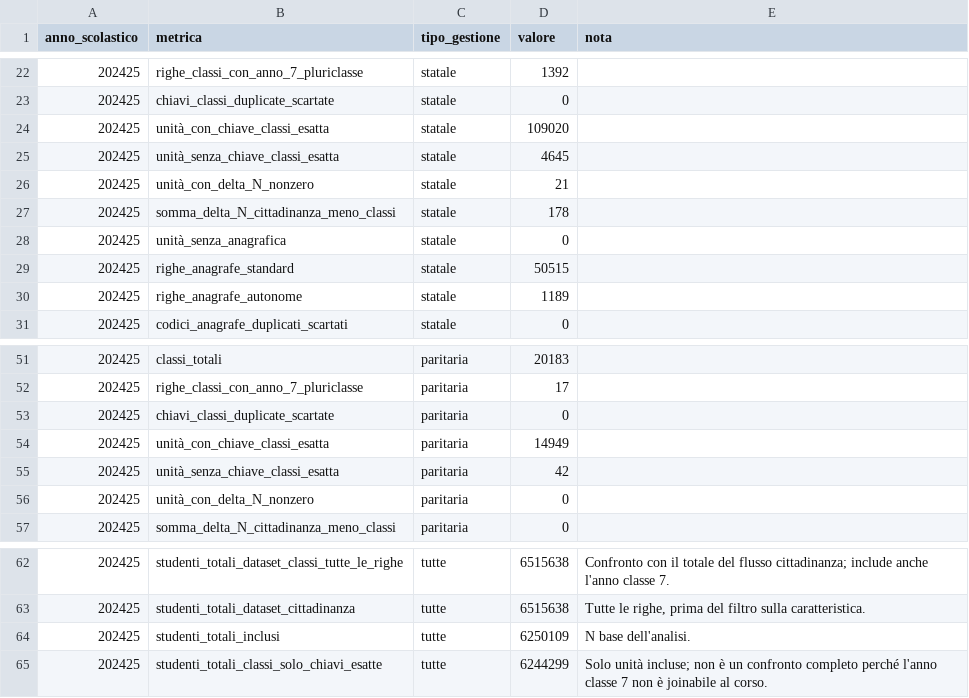
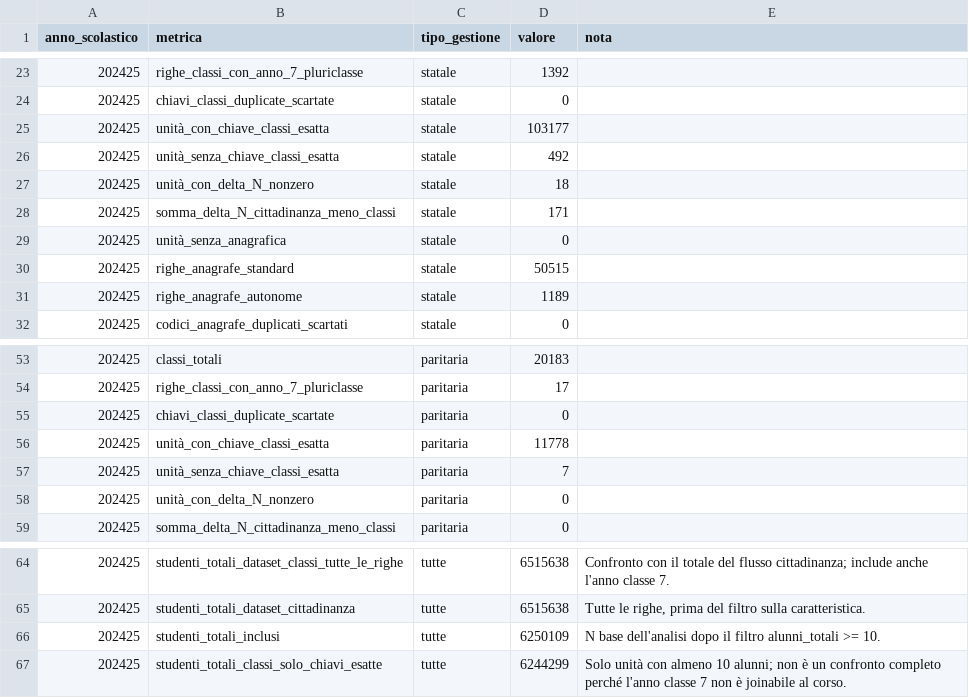
Before and after one commit to savaij/Valditara_e_le_sue_idee, a CSV file: results/controlli_qualita_202425.csv, drawn as a sheet; only a part is shown, gaps mark what is left out; the diff covers the shown part only.

```diff
--- a/results/controlli_qualita_202425.csv
+++ b/results/controlli_qualita_202425.csv
@@ -23,6 +24,6 @@ anno_scolastico,metrica,tipo_gestione,valore,nota
 202425,chiavi_classi_duplicate_scartate,statale,0,
-202425,unità_con_chiave_classi_esatta,statale,109020,
-202425,unità_senza_chiave_classi_esatta,statale,4645,
-202425,unità_con_delta_N_nonzero,statale,21,
-202425,somma_delta_N_cittadinanza_meno_classi,statale,178,
+202425,unità_con_chiave_classi_esatta,statale,103177,
+202425,unità_senza_chiave_classi_esatta,statale,492,
+202425,unità_con_delta_N_nonzero,statale,18,
+202425,somma_delta_N_cittadinanza_meno_classi,statale,171,
 202425,unità_senza_anagrafica,statale,0,
@@ -53,4 +55,4 @@ anno_scolastico,metrica,tipo_gestione,valore,nota
 202425,chiavi_classi_duplicate_scartate,paritaria,0,
-202425,unità_con_chiave_classi_esatta,paritaria,14949,
-202425,unità_senza_chiave_classi_esatta,paritaria,42,
+202425,unità_con_chiave_classi_esatta,paritaria,11778,
+202425,unità_senza_chiave_classi_esatta,paritaria,7,
 202425,unità_con_delta_N_nonzero,paritaria,0,
@@ -63,3 +65,3 @@ anno_scolastico,metrica,tipo_gestione,valore,nota
 202425,studenti_totali_dataset_cittadinanza,tutte,6515638,"Tutte le righe, prima del filtro sulla caratteristica."
-202425,studenti_totali_inclusi,tutte,6250109,N base dell'analisi.
-202425,studenti_totali_classi_solo_chiavi_esatte,tutte,6244299,Solo unità incluse; non è un confronto completo perché l'anno classe 7 non è joinabile al corso.
+202425,studenti_totali_inclusi,tutte,6250109,N base dell'analisi dopo il filtro alunni_totali >= 10.
+202425,studenti_totali_classi_solo_chiavi_esatte,tutte,6244299,Solo unità con almeno 10 alunni; non è un confronto completo perché l'anno classe 7 non è joinabile al corso.
```
Also changed, not shown: 2 added rows and 24 edited cells elsewhere in this file, metadata/sha256_raw.csv, 12 other files.
